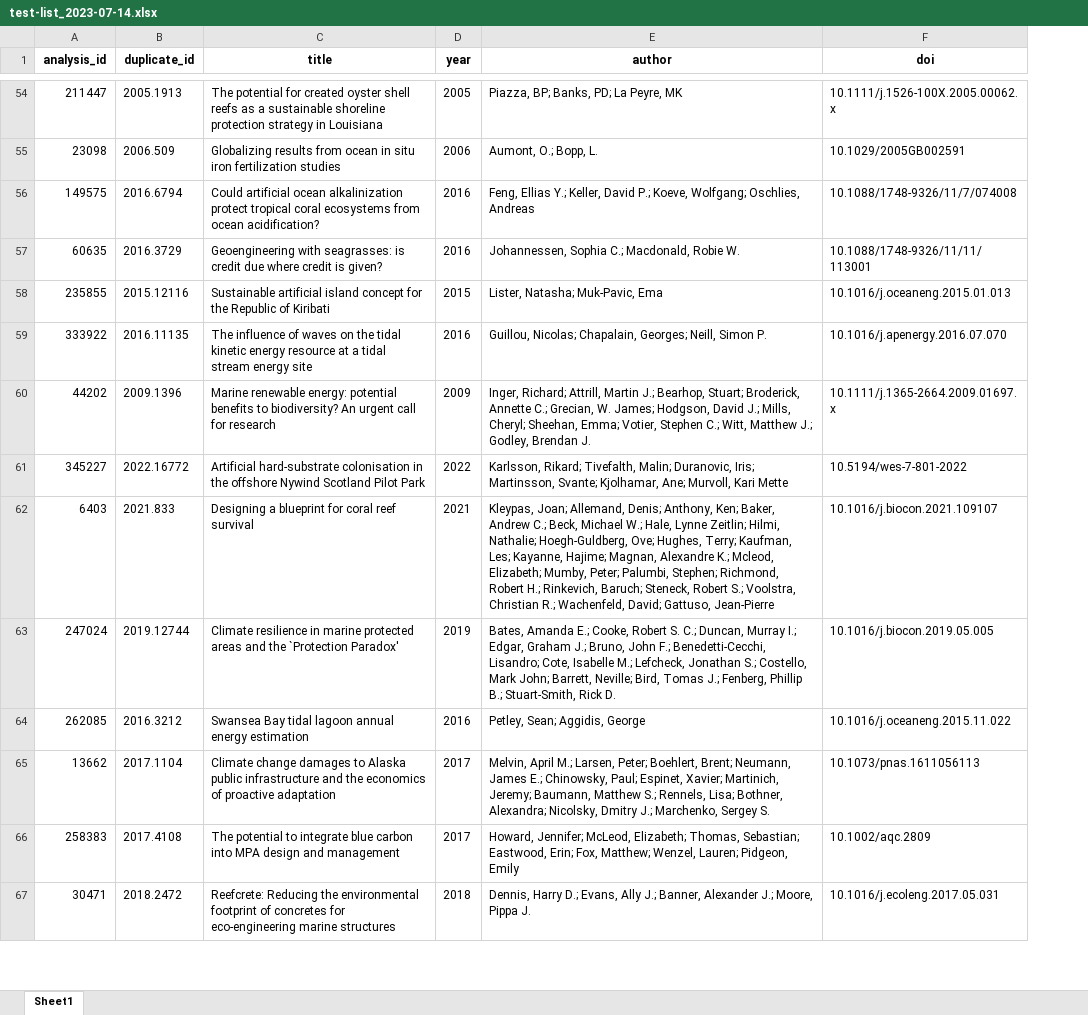
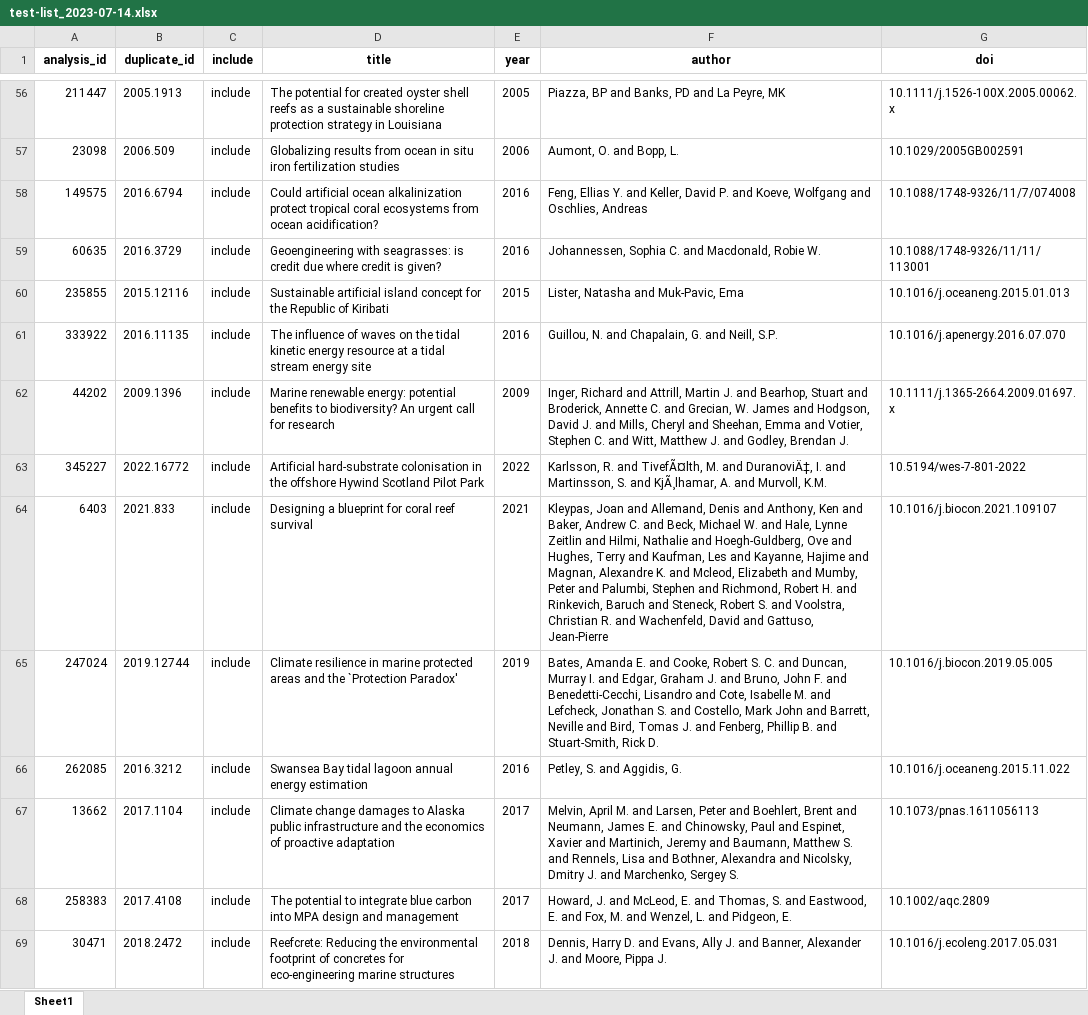
Before and after one commit to dveytia/OBS_systematic_map, an Excel workbook: data/derived-data/screen_test_list/test-list_2023-07-14.xlsx, sheet Sheet1, drawn as a sheet; only a part is shown, gaps mark what is left out; values as stored, in another font and other column widths than the file's, no borders; addresses are those after the commit; the diff covers the shown part only; the diff names each change by its address in the sheet, - before the commit and + after, or states it on an @@ line.

```diff
--- a/data/derived-data/screen_test_list/test-list_2023-07-14.xlsx (sheet Sheet1)
+++ b/data/derived-data/screen_test_list/test-list_2023-07-14.xlsx (sheet Sheet1)
+column C (include), rows 56-69: all include
-F56 (author): Piazza, BP; Banks, PD; La Peyre, MK
+F56 (author): Piazza, BP and Banks, PD and La Peyre, MK
-F57 (author): Aumont, O.; Bopp, L.
+F57 (author): Aumont, O. and Bopp, L.
-F58 (author): Feng, Ellias Y.; Keller, David P.; Koeve, Wolfgang; Oschlies, Andreas
+F58 (author): Feng, Ellias Y. and Keller, David P. and Koeve, Wolfgang and Oschlies, Andreas
-F59 (author): Johannessen, Sophia C.; Macdonald, Robie W.
+F59 (author): Johannessen, Sophia C. and Macdonald, Robie W.
-F60 (author): Lister, Natasha; Muk-Pavic, Ema
+F60 (author): Lister, Natasha and Muk-Pavic, Ema
-F61 (author): Guillou, Nicolas; Chapalain, Georges; Neill, Simon P.
+F61 (author): Guillou, N. and Chapalain, G. and Neill, S.P.
-F62 (author): Inger, Richard; Attrill, Martin J.; Bearhop, Stuart; Broderick, Annette C.; Grecian, W. James; Hodgson, David J.; Mills, Cheryl; Sheehan, Emma; Votier, Stephen C.; Witt, Matthew J.; Godley, Brendan…
+F62 (author): Inger, Richard and Attrill, Martin J. and Bearhop, Stuart and Broderick, Annette C. and Grecian, W. James and Hodgson, David J. and Mills, Cheryl and Sheehan, Emma and Votier, Stephen C. and Witt, Matthew J. and Godley, Brendan…
-D63 (title): …the offshore Nywind Scotland Pilot…
+D63 (title): …the offshore Hywind Scotland Pilot…
-F63 (author): Karlsson, Rikard; Tivefalth, Malin; Duranovic, Iris; Martinsson, Svante; Kjolhamar, Ane; Murvoll, Kari Mette
+F63 (author): Karlsson, R. and TivefÃ¤lth, M. and DuranoviÄ‡, I. and Martinsson, S. and KjÃ¸lhamar, A. and Murvoll, K.M.
-F64 (author): Kleypas, Joan; Allemand, Denis; Anthony, Ken; Baker, Andrew C.; Beck, Michael W.; Hale, Lynne Zeitlin; Hilmi, Nathalie; Hoegh-Guldberg, Ove; Hughes, Terry; Kaufman, Les; Kayanne, Hajime; Magnan, Alexandre K.; Mcleod, Elizabeth; Mumby, Peter; Palumbi, Stephen; Richmond, Robert H.; Rinkevich, Baruch; Steneck, Robert S.; Voolstra, Christian R.; Wachenfeld, David; Gattuso, Jean-Pierre
+F64 (author): Kleypas, Joan and Allemand, Denis and Anthony, Ken and Baker, Andrew C. and Beck, Michael W. and Hale, Lynne Zeitlin and Hilmi, Nathalie and Hoegh-Guldberg, Ove and Hughes, Terry and Kaufman, Les and Kayanne, Hajime and Magnan, Alexandre K. and Mcleod, Elizabeth and Mumby, Peter and Palumbi, Stephen and Richmond, Robert H. and Rinkevich, Baruch and Steneck, Robert S. and Voolstra, Christian R. and Wachenfeld, David and Gattuso, Jean-Pierre
-F65 (author): Bates, Amanda E.; Cooke, Robert S. C.; Duncan, Murray I.; Edgar, Graham J.; Bruno, John F.; Benedetti-Cecchi, Lisandro; Cote, Isabelle M.; Lefcheck, Jonathan S.; Costello, Mark John; Barrett, Neville; Bird, Tomas J.; Fenberg, Phillip B.; Stuart-Smith, Rick…
+F65 (author): Bates, Amanda E. and Cooke, Robert S. C. and Duncan, Murray I. and Edgar, Graham J. and Bruno, John F. and Benedetti-Cecchi, Lisandro and Cote, Isabelle M. and Lefcheck, Jonathan S. and Costello, Mark John and Barrett, Neville and Bird, Tomas J. and Fenberg, Phillip B. and Stuart-Smith, Rick…
-F66 (author): Petley, Sean; Aggidis, George
+F66 (author): Petley, S. and Aggidis, G.
-F67 (author): Melvin, April M.; Larsen, Peter; Boehlert, Brent; Neumann, James E.; Chinowsky, Paul; Espinet, Xavier; Martinich, Jeremy; Baumann, Matthew S.; Rennels, Lisa; Bothner, Alexandra; Nicolsky, Dmitry J.; Marchenko, Sergey…
+F67 (author): Melvin, April M. and Larsen, Peter and Boehlert, Brent and Neumann, James E. and Chinowsky, Paul and Espinet, Xavier and Martinich, Jeremy and Baumann, Matthew S. and Rennels, Lisa and Bothner, Alexandra and Nicolsky, Dmitry J. and Marchenko, Sergey…
-F68 (author): Howard, Jennifer; McLeod, Elizabeth; Thomas, Sebastian; Eastwood, Erin; Fox, Matthew; Wenzel, Lauren; Pidgeon, Emily
+F68 (author): Howard, J. and McLeod, E. and Thomas, S. and Eastwood, E. and Fox, M. and Wenzel, L. and Pidgeon, E.
-F69 (author): Dennis, Harry D.; Evans, Ally J.; Banner, Alexander J.; Moore, Pippa…
+F69 (author): Dennis, Harry D. and Evans, Ally J. and Banner, Alexander J. and Moore, Pippa…
```
Also changed, not shown: 8 added rows and 73 edited cells elsewhere in this sheet, 2 other files.
